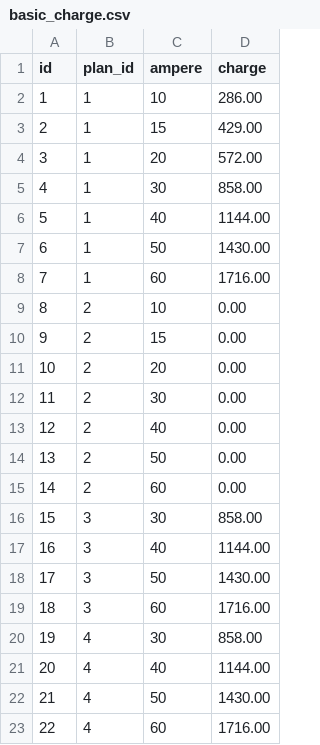
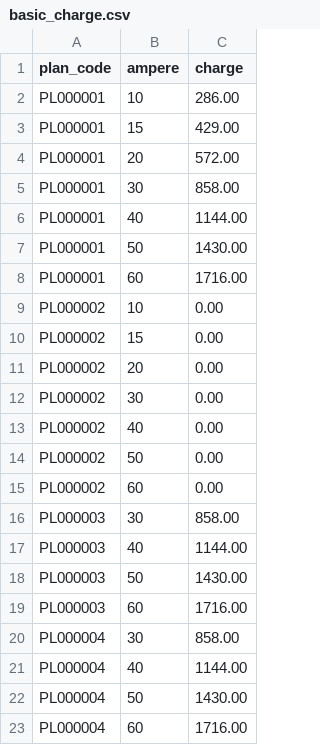
Before and after one commit to enechange/coding-challenge, a CSV file: serverside_challenge_1/challenges/daichi1991/backend/simulator/db/csv_data/basic_charge.csv, drawn as a sheet; removed rows and columns are numbered as before the commit, all else as after; the diff names each change by its address in the sheet, - before the commit and + after, or states it on an @@ line.

```diff
--- a/serverside_challenge_1/challenges/daichi1991/backend/simulator/db/csv_data/basic_charge.csv
+++ b/serverside_challenge_1/challenges/daichi1991/backend/simulator/db/csv_data/basic_charge.csv
-column A (id), rows 2-23: 1 | 2 | 3 | 4 | 5 | 6 | 7 | 8 | 9 | 10 | 11 | 12 | 13 | 14 | 15 | 16 | 17 | 18 | 19 | 20 | 21 | 22
-column B (plan_id), rows 2-23: 1 | 1 | 1 | 1 | 1 | 1 | 1 | 2 | 2 | 2 | 2 | 2 | 2 | 2 | 3 | 3 | 3 | 3 | 4 | 4 | 4 | 4
+column A (plan_code), rows 2-23: PL000001 | PL000001 | PL000001 | PL000001 | PL000001 | PL000001 | PL000001 | PL000002 | PL000002 | PL000002 | PL000002 | PL000002 | PL000002 | PL000002 | PL000003 | PL000003 | PL000003 | PL000003 | PL000004 | PL000004 | PL000004 | PL000004
```
Also changed, not shown: serverside_challenge_1/challenges/daichi1991/backend/simulator/db/csv_data/commodity_charge.csv, 44 other files.
